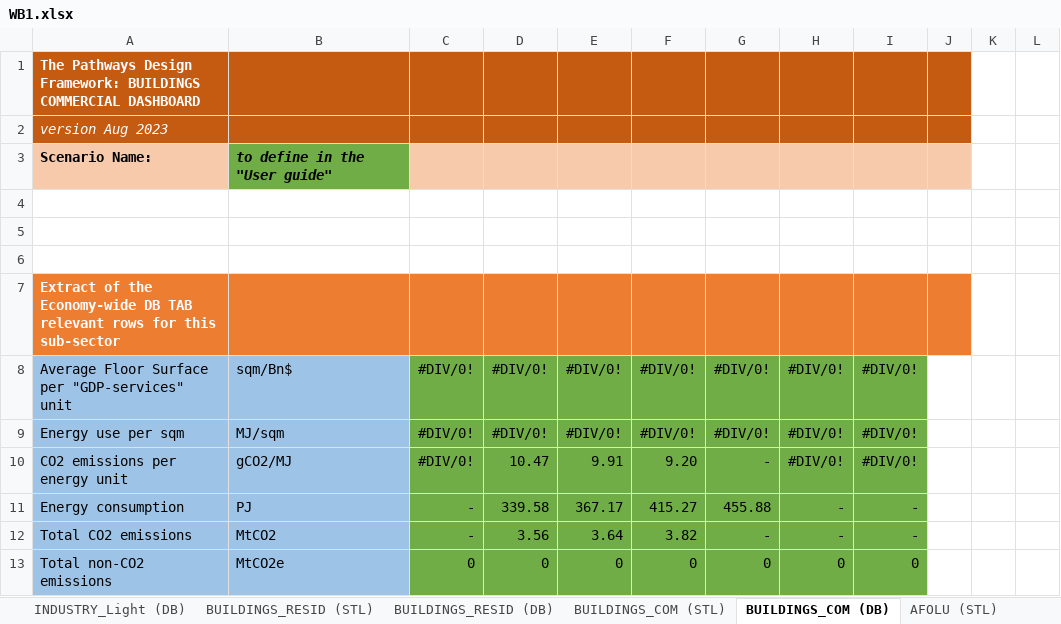
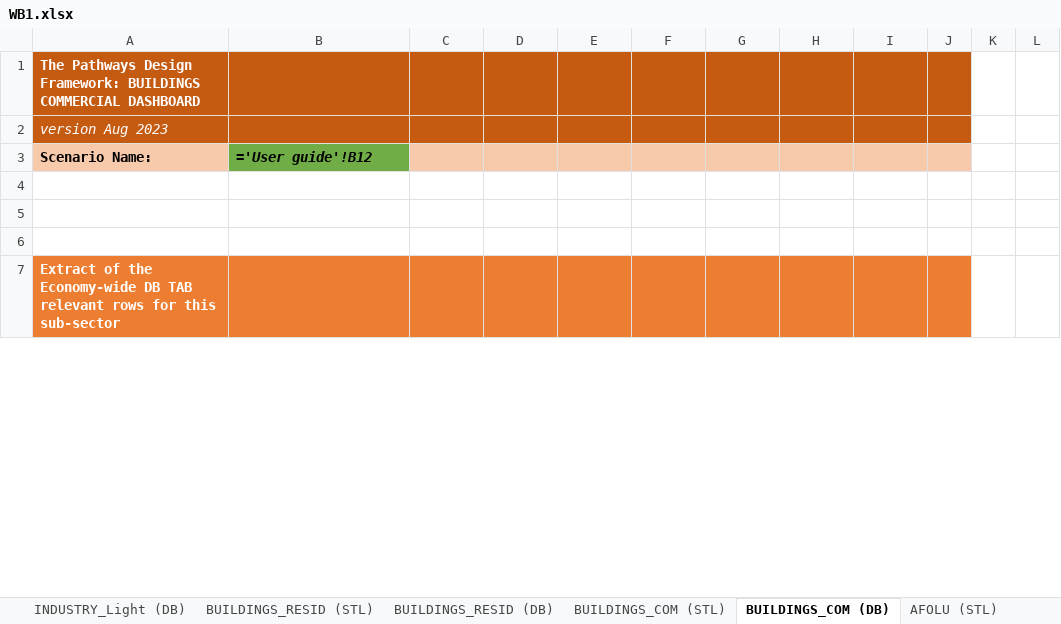
Before and after one commit to BryceMcCall/DDPTemplateAutomationV2, an Excel workbook: input/WB1.xlsx, sheet BUILDINGS_COM (DB), drawn as a sheet; only a part is shown; values as stored, in another font and other column widths than the file's, no borders; formulas without a stored value are shown as written; removed rows and columns are numbered as before the commit, all else as after; the diff covers the shown part only; the diff names each change by its address in the sheet, - before the commit and + after, or states it on an @@ line.

Commit message:
Other energy filter completed (few checks needed), also updated WB1
... for a couple of derived calculations, in rows 118 and 472, since this was much easier than trying to get the data directly from tableau...

```diff
--- a/input/WB1.xlsx (sheet BUILDINGS_COM (DB))
+++ b/input/WB1.xlsx (sheet BUILDINGS_COM (DB))
-B3: to define in the "User guide"
+B3: ='User guide'!B12
-row 8: Average Floor Surface per "GDP-services" unit | sqm/Bn$ | #DIV/0! | #DIV/0! | #DIV/0! | #DIV/0! | #DIV/0! | #DIV/0! | #DIV/0!
-row 9: Energy use per sqm | MJ/sqm | #DIV/0! | #DIV/0! | #DIV/0! | #DIV/0! | #DIV/0! | #DIV/0! | #DIV/0!
-row 10: CO2 emissions per energy unit | gCO2/MJ | #DIV/0! | 10.47 | 9.91 | 9.20 | - | #DIV/0! | #DIV/0!
-row 11: Energy consumption | PJ | - | 339.58 | 367.17 | 415.27 | 455.88 | - | -
-row 12: Total CO2 emissions | MtCO2 | - | 3.56 | 3.64 | 3.82 | - | - | -
-row 13: Total non-CO2 emissions | MtCO2e | 0 | 0 | 0 | 0 | 0 | 0 | 0
```
Also changed, not shown: 6 added rows and 1 edited cell elsewhere in this sheet, sheet INDUSTRY_EII (DB), sheet NATIONAL OVERVIEW (DB), sheet OTHER ENERGY SUPPLY (DB), sheet POWER (DB), sheet WASTE (DB), sheet AFOLU (DB), 18 more sheets, input/FilterScripts/other energy filter.xlsx, input/s_filter.xlsx.
